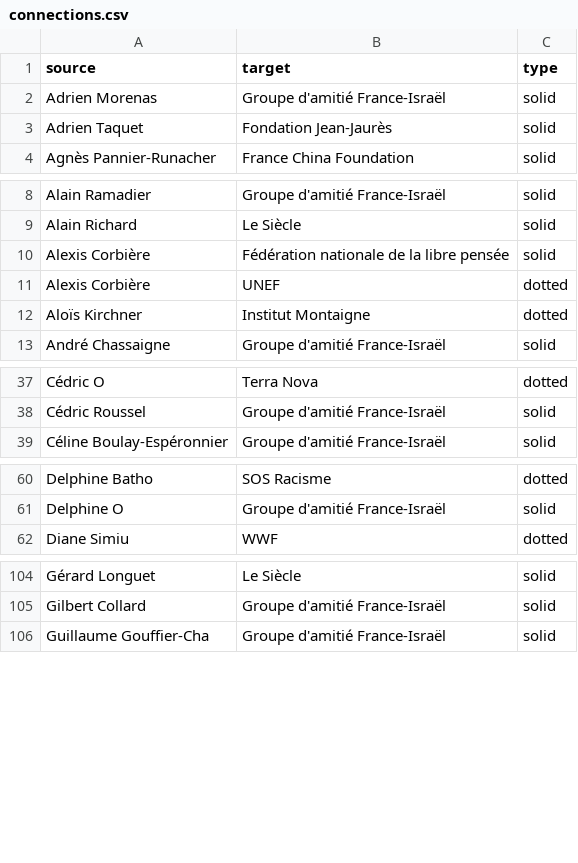
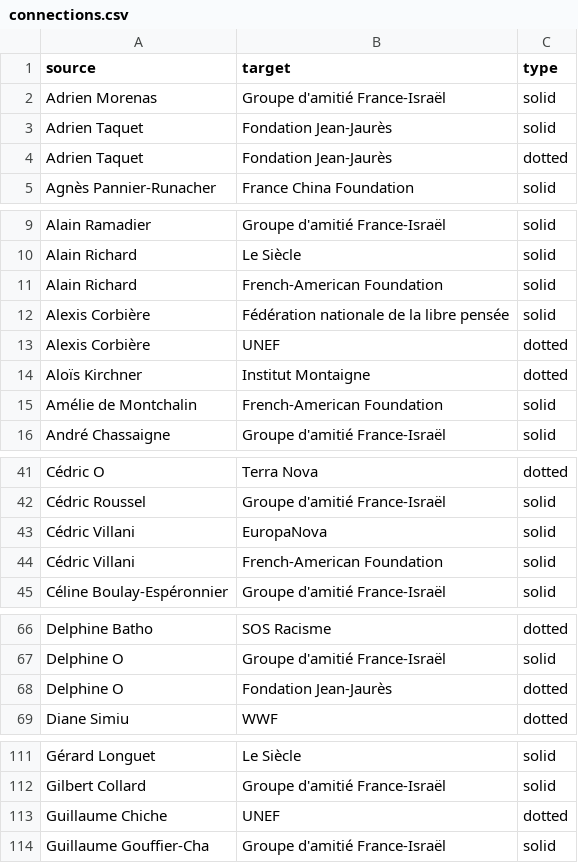
Before and after one commit to samuelgoujon/facta, a CSV file: data/connections.csv, drawn as a sheet; only a part is shown, gaps mark what is left out; the diff covers the shown part only.

```diff
--- a/data/connections.csv
+++ b/data/connections.csv
@@ -3,2 +3,3 @@ Adrien Morenas,Groupe d'amitié France-Israël,solid
 Adrien Taquet,Fondation Jean-Jaurès,solid
+Adrien Taquet,Fondation Jean-Jaurès,dotted
 Agnès Pannier-Runacher,France China Foundation,solid
@@ -9,2 +10,3 @@ Alain Ramadier,Groupe d'amitié France-Israël,solid
 Alain Richard,Le Siècle,solid
+Alain Richard,French-American Foundation,solid
 Alexis Corbière,Fédération nationale de la libre pensée,solid
@@ -12,2 +14,3 @@ Alexis Corbière,UNEF,dotted
 Aloïs Kirchner,Institut Montaigne,dotted
+Amélie de Montchalin,French-American Foundation,solid
 André Chassaigne,Groupe d'amitié France-Israël,solid
@@ -38,2 +42,4 @@ Cédric O,Terra Nova,dotted
 Cédric Roussel,Groupe d'amitié France-Israël,solid
+Cédric Villani,EuropaNova,solid
+Cédric Villani,French-American Foundation,solid
 Céline Boulay-Espéronnier,Groupe d'amitié France-Israël,solid
@@ -61,2 +67,3 @@ Delphine Batho,SOS Racisme,dotted
 Delphine O,Groupe d'amitié France-Israël,solid
+Delphine O,Fondation Jean-Jaurès,dotted
 Diane Simiu,WWF,dotted
@@ -105,2 +112,3 @@ Gérard Longuet,Le Siècle,solid
 Gilbert Collard,Groupe d'amitié France-Israël,solid
+Guillaume Chiche,UNEF,dotted
 Guillaume Gouffier-Cha,Groupe d'amitié France-Israël,solid
```
Also changed, not shown: 4 added rows and 1 moved row elsewhere in this file, 8 other files.
